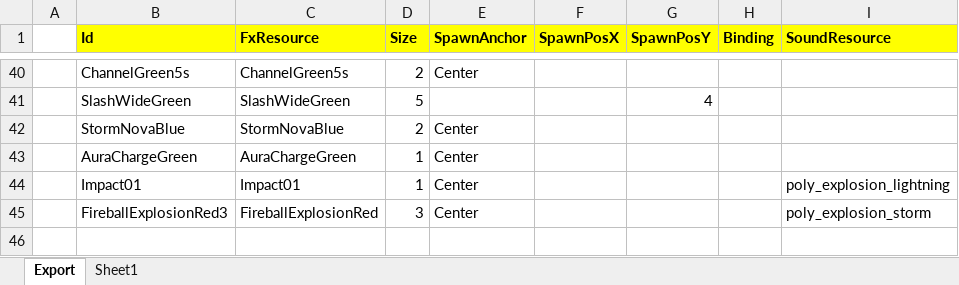
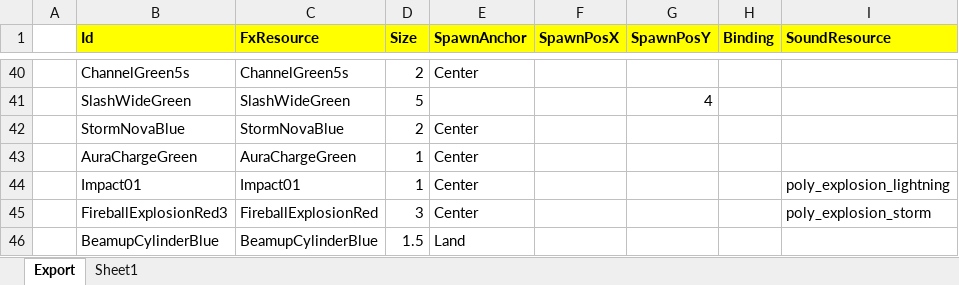
Before and after one commit to BlindBullet/ProjectDF, an Excel workbook: Assets/DataTables~/FxChart.xlsm, sheet Export, drawn as a sheet; only a part is shown, gaps mark what is left out; values as stored, in another font and other column widths than the file's, no borders; charts and pictures not drawn; the diff names each change by its address in the sheet, - before the commit and + after, or states it on an @@ line.

```diff
--- a/Assets/DataTables~/FxChart.xlsm (sheet Export)
+++ b/Assets/DataTables~/FxChart.xlsm (sheet Export)
+row 46:  | BeamupCylinderBlue | BeamupCylinderBlue | 1.5 | Land
```
Also changed, not shown: charts or pictures, Assets/DataTables~/SkillChart.xlsm, Assets/DataTables~/StringChart.xlsm, 12 other files.
